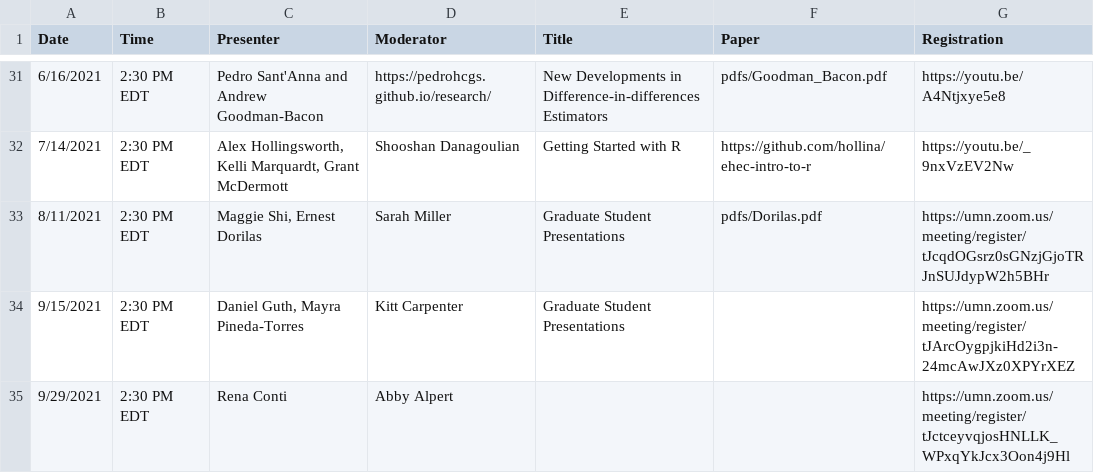
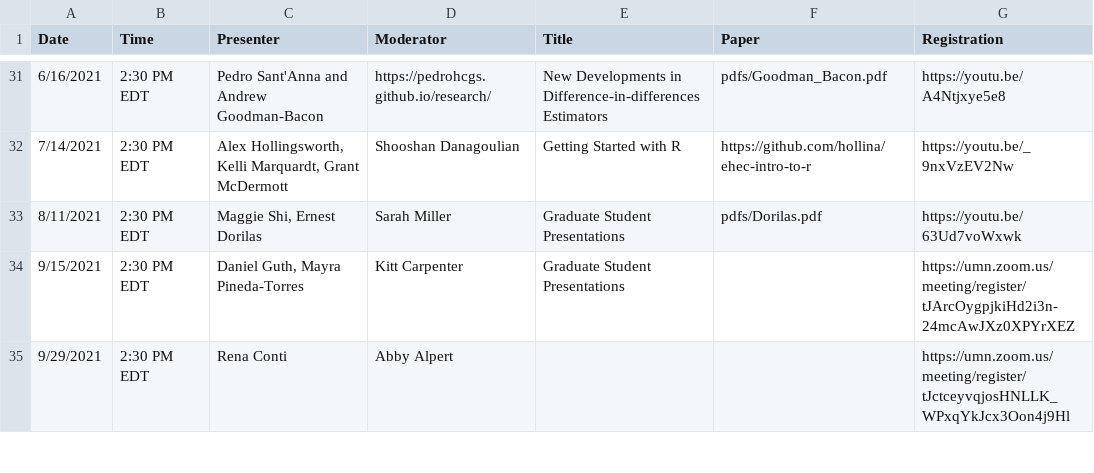
Before and after one commit to ernbilen/EHEC-website, a CSV file: _data/schedule.csv, drawn as a sheet; only a part is shown, gaps mark what is left out.

```diff
--- a/_data/schedule.csv
+++ b/_data/schedule.csv
@@ -32,3 +32,3 @@ Date,Time,Presenter,Moderator,Title,Paper,Registration
 7/14/2021,2:30 PM EDT,"Alex Hollingsworth, Kelli Marquardt, Grant McDermott",Shooshan Danagoulian,Getting Started with R,https://github.com/hollina/ehec-intro-to-r,https://youtu.be/_9nxVzEV2Nw
-8/11/2021,2:30 PM EDT,"Maggie Shi, Ernest Dorilas",Sarah Miller,Graduate Student Presentations,pdfs/Dorilas.pdf,https://umn.zoom.us/meeting/register/tJcqdOGsrz0sGNzjGjoTRJnSUJdypW2h5BHr
+8/11/2021,2:30 PM EDT,"Maggie Shi, Ernest Dorilas",Sarah Miller,Graduate Student Presentations,pdfs/Dorilas.pdf,https://youtu.be/63Ud7voWxwk
 9/15/2021,2:30 PM EDT,"Daniel Guth, Mayra Pineda-Torres",Kitt Carpenter,Graduate Student Presentations,,https://umn.zoom.us/meeting/register/tJArcOygpjkiHd2i3n-24mcAwJXz0XPYrXEZ
```
Also changed, not shown: _data/main_page.csv, _data/past_seminars.csv.
